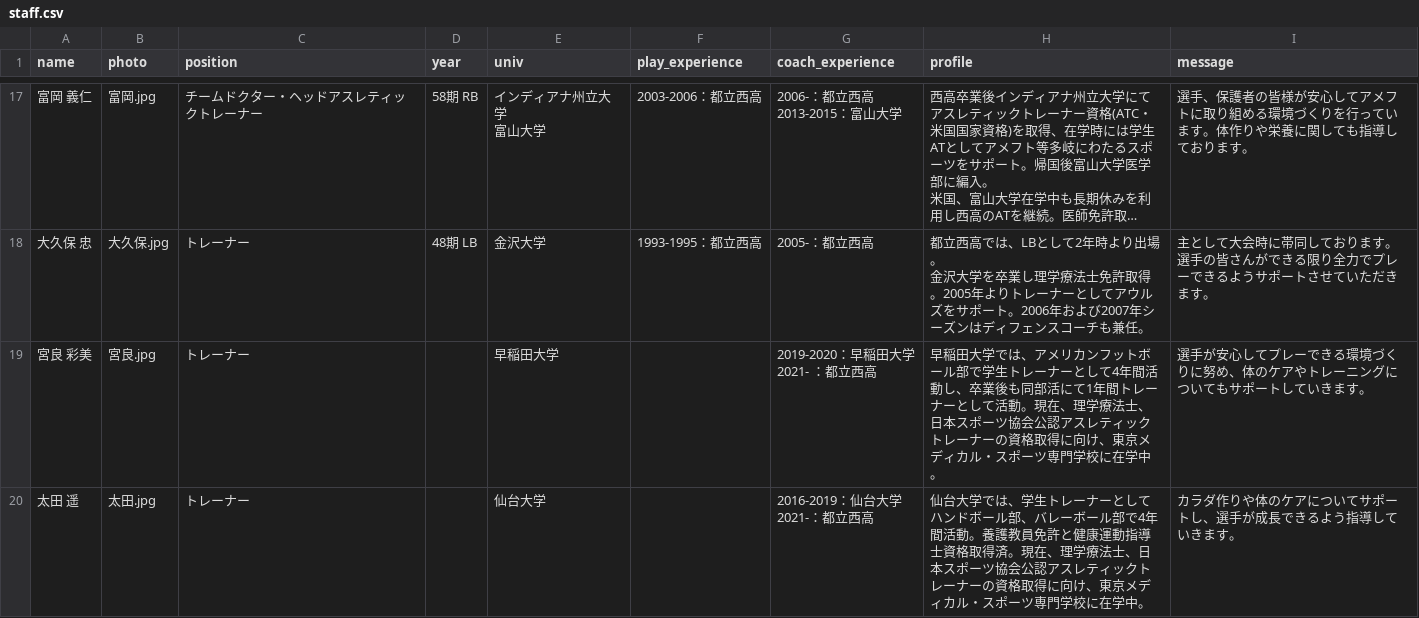
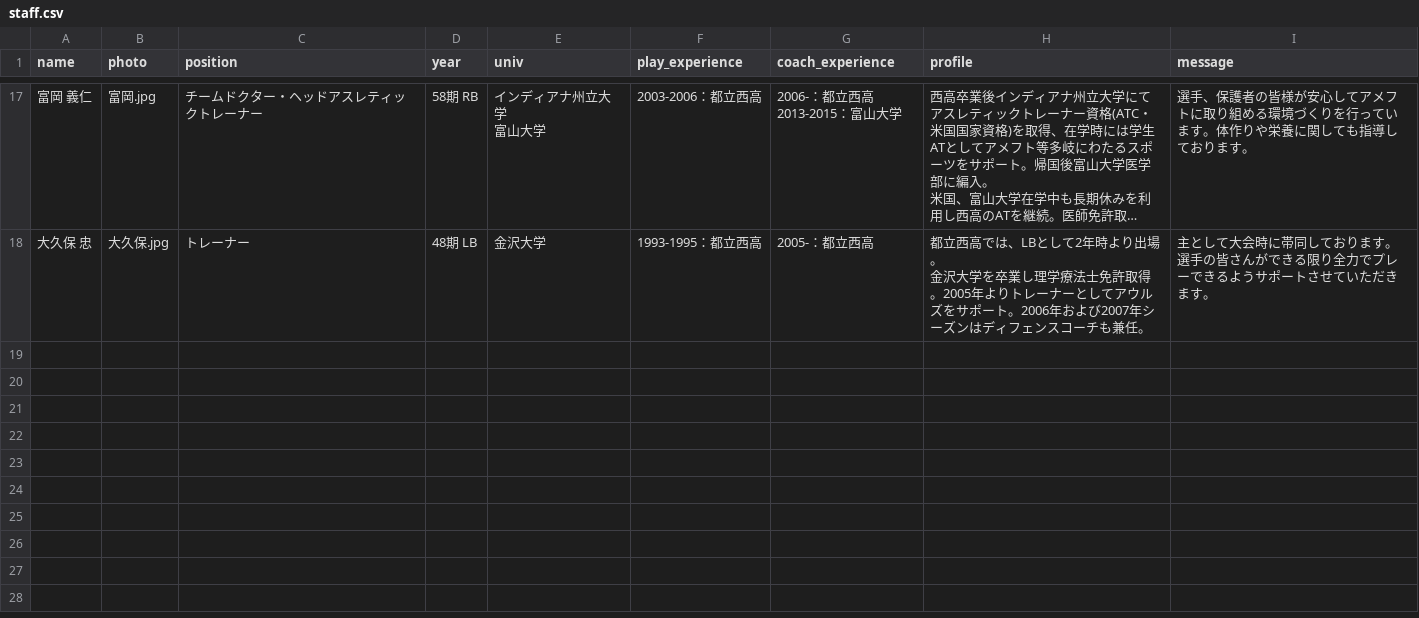
Before and after one commit to nishi-owls/nishi-owls, a CSV file: _data/staff.csv, drawn as a sheet; only a part is shown, gaps mark what is left out; long unchanged cells end in …; ↵ is a line break in a cell; the diff names each change by its address in the sheet, - before the commit and + after, or states it on an @@ line.

Commit message:
update staff

```diff
--- a/_data/staff.csv
+++ b/_data/staff.csv
-row 19: 宮良 彩美 | 宮良.jpg | トレーナー |  | 早稲田大学 |  | 2019-2020：早稲田大学 ↵ 2021- ：都立西高 | 早稲田大学では、アメリカンフットボール部で学生トレーナーとして4年間活動し、卒業後も同部活にて1年間トレーナーとして活動。現在、理学療法士、日本スポーツ協会公認アスレティックトレーナーの資格取得に向け、東京メディカル・スポーツ専門学校に在学中。 | 選手が安心してプレーできる環境づくりに努め、体のケアやトレーニングについてもサポートしていきます。
-row 20: 太田 遥 | 太田.jpg | トレーナー |  | 仙台大学 |  | 2016-2019：仙台大学 ↵ 2021-：都立西高 | 仙台大学では、学生トレーナーとしてハンドボール部、バレーボール部で4年間活動。養護教員免許と健康運動指導士資格取得済。現在、理学療法士、日本スポーツ協会公認アスレティックトレーナーの資格取得に向け、東京メディカル・スポーツ専門学校に在学中。 | カラダ作りや体のケアについてサポートし、選手が成長できるよう指導していきます。
```
Also changed, not shown: 4 other files.
